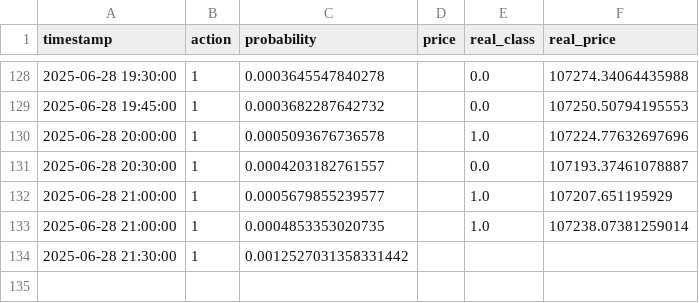
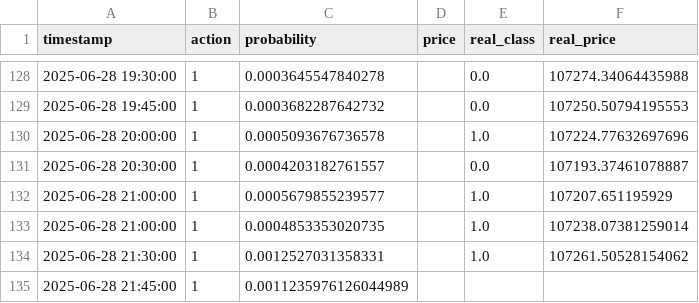
Before and after one commit to Saatarko/btc_research, a CSV file: btc_rl_inference_log.csv, drawn as a sheet; only a part is shown, gaps mark what is left out.

```diff
--- a/btc_rl_inference_log.csv
+++ b/btc_rl_inference_log.csv
@@ -133,2 +133,3 @@ timestamp,action,probability,price,real_class,real_price
 2025-06-28 21:00:00,1,0.0004853353020735,,1.0,107238.07381259014
-2025-06-28 21:30:00,1,0.0012527031358331442,,,
+2025-06-28 21:30:00,1,0.0012527031358331,,1.0,107261.50528154062
+2025-06-28 21:45:00,1,0.0011235976126044989,,,
```
Also changed, not shown: btc_model_predictions.csv.
